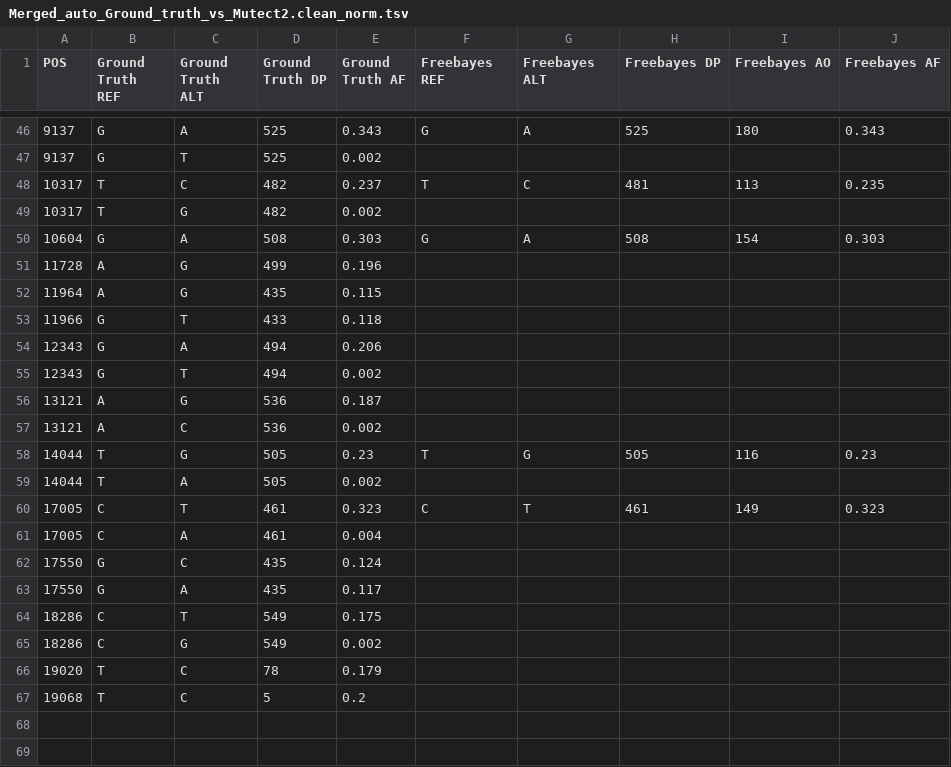
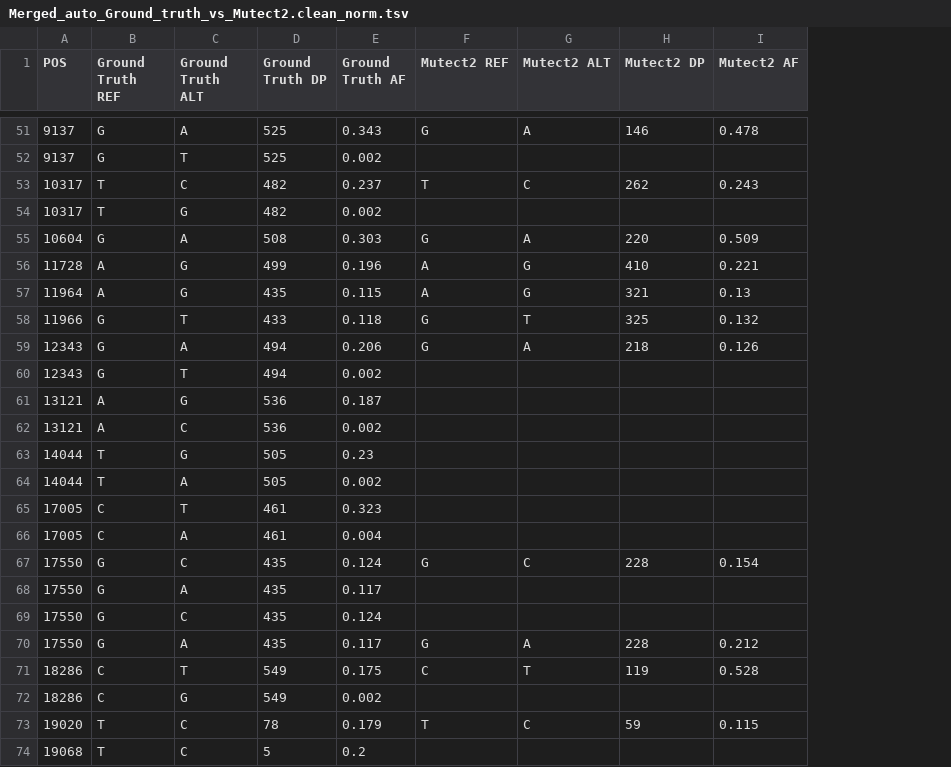
Before and after one commit to sfragkoul/synth4bench, a TSV file: results/Merged_auto_Ground_truth_vs_Mutect2.clean_norm.tsv, drawn as a sheet; only a part is shown, gaps mark what is left out; removed rows and columns are numbered as before the commit, all else as after; the diff covers the shown part only; the diff names each change by its address in the sheet, - before the commit and + after, or states it on an @@ line.

```diff
--- a/results/Merged_auto_Ground_truth_vs_Mutect2.clean_norm.tsv
+++ b/results/Merged_auto_Ground_truth_vs_Mutect2.clean_norm.tsv
-column H (Freebayes DP), rows 46-60: 525 |  | 481 |  | 508 |  |  |  |  |  |  |  | 505 |  | 461
-column I (Freebayes AO), rows 46-60: 180 |  | 113 |  | 154 |  |  |  |  |  |  |  | 116 |  | 149
-column J (Freebayes AF), rows 46-60: 0.343 |  | 0.235 |  | 0.303 |  |  |  |  |  |  |  | 0.23 |  | 0.323
+column H (Mutect2 DP), rows 51-59: 146 |  | 262 |  | 220 | 410 | 321 | 325 | 218; rows 70-73: 228 | 119 |  | 59
+column I (Mutect2 AF), rows 51-59: 0.478 |  | 0.243 |  | 0.509 | 0.221 | 0.13 | 0.132 | 0.126; rows 70-73: 0.212 | 0.528 |  | 0.115
-F1: Freebayes REF
+F1: Mutect2 REF
-G1: Freebayes ALT
+G1: Mutect2 ALT
-F56:F57 (Mutect2 REF): (empty)
+F56:F57 (Mutect2 REF): A
-G56:G57 (Mutect2 ALT): (empty)
+G56:G57 (Mutect2 ALT): G
-F58:F59 (Mutect2 REF): (empty)
+F58:F59 (Mutect2 REF): G
-G58 (Mutect2 ALT): (empty)
+G58 (Mutect2 ALT): T
-G59 (Mutect2 ALT): (empty)
+G59 (Mutect2 ALT): A
-F63 (Mutect2 REF): T
+F63 (Mutect2 REF): (empty)
-G63 (Mutect2 ALT): G
+G63 (Mutect2 ALT): (empty)
-F65 (Mutect2 REF): C
+F65 (Mutect2 REF): (empty)
-G65 (Mutect2 ALT): T
+G65 (Mutect2 ALT): (empty)
+row 67: 17550 | G | C | 435 | 0.124 | G | C | 228 | 0.154
+row 68: 17550 | G | A | 435 | 0.117
-F70 (Mutect2 REF): (empty)
+F70 (Mutect2 REF): G
-G70 (Mutect2 ALT): (empty)
+G70 (Mutect2 ALT): A
-F71 (Mutect2 REF): (empty)
+F71 (Mutect2 REF): C
-G71 (Mutect2 ALT): (empty)
+G71 (Mutect2 ALT): T
-F73 (Mutect2 REF): (empty)
+F73 (Mutect2 REF): T
-G73 (Mutect2 ALT): (empty)
+G73 (Mutect2 ALT): C
```
Also changed, not shown: 5 added rows and 26 edited cells elsewhere in this file, 13 other files.
